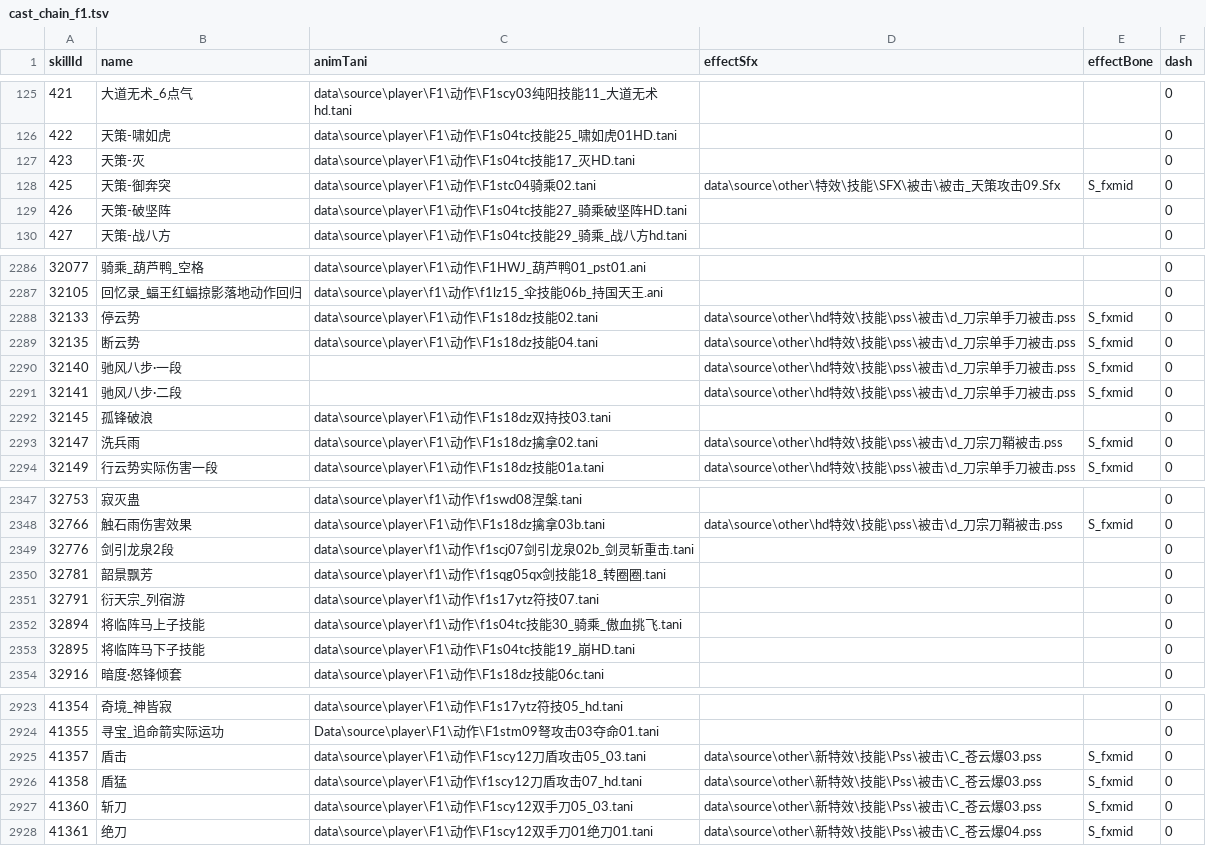
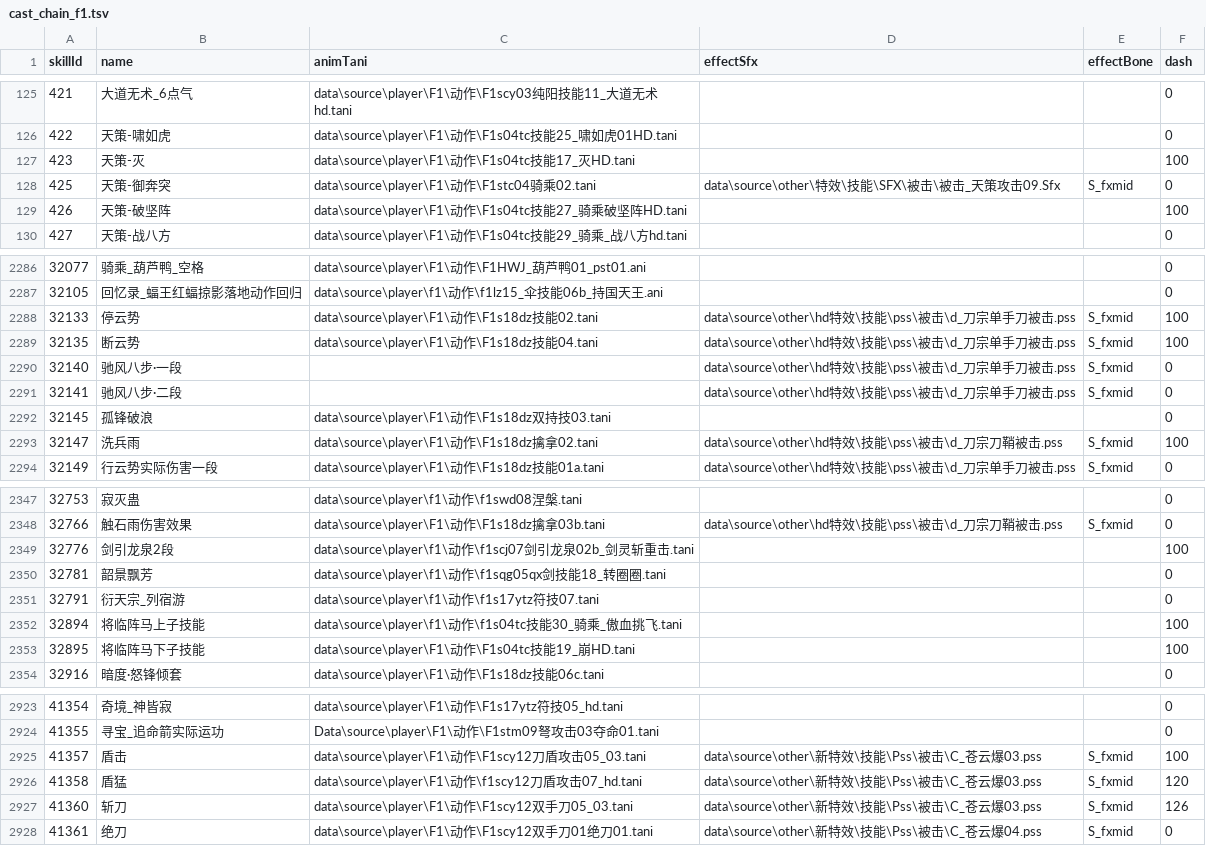
Before and after one commit to 853493541/reborn, a TSV file: ability_picker/data/cast_chain_f1.tsv, drawn as a sheet; only a part is shown, gaps mark what is left out; the diff covers the shown part only.

Commit message:
v6: bytecode-aware dash extractor (lua51 decode) - dash coverage 31 -> 95

```diff
--- a/ability_picker/data/cast_chain_f1.tsv
+++ b/ability_picker/data/cast_chain_f1.tsv
@@ -126,5 +126,5 @@ skillId	name	animTani	effectSfx	effectBone	dash
 422	天策-啸如虎	data\source\player\F1\动作\F1s04tc技能25_啸如虎01HD.tani			0
-423	天策-灭	data\source\player\F1\动作\F1s04tc技能17_灭HD.tani			0
+423	天策-灭	data\source\player\F1\动作\F1s04tc技能17_灭HD.tani			100
 425	天策-御奔突	data\source\player\F1\动作\F1stc04骑乘02.tani	data\source\other\特效\技能\SFX\被击\被击_天策攻击09.Sfx	S_fxmid	0
-426	天策-破坚阵	data\source\player\F1\动作\F1s04tc技能27_骑乘破坚阵HD.tani			0
+426	天策-破坚阵	data\source\player\F1\动作\F1s04tc技能27_骑乘破坚阵HD.tani			100
 427	天策-战八方	data\source\player\F1\动作\F1s04tc技能29_骑乘_战八方hd.tani			0
@@ -2287,4 +2287,4 @@ skillId	name	animTani	effectSfx	effectBone	dash
 32105	回忆录_蝠王红蝠掠影落地动作回归	data\source\player\f1\动作\f1lz15_伞技能06b_持国天王.ani			0
-32133	停云势	data\source\player\F1\动作\F1s18dz技能02.tani	data\source\other\hd特效\技能\pss\被击\d_刀宗单手刀被击.pss	S_fxmid	0
-32135	断云势	data\source\player\F1\动作\F1s18dz技能04.tani	data\source\other\hd特效\技能\pss\被击\d_刀宗单手刀被击.pss	S_fxmid	0
+32133	停云势	data\source\player\F1\动作\F1s18dz技能02.tani	data\source\other\hd特效\技能\pss\被击\d_刀宗单手刀被击.pss	S_fxmid	100
+32135	断云势	data\source\player\F1\动作\F1s18dz技能04.tani	data\source\other\hd特效\技能\pss\被击\d_刀宗单手刀被击.pss	S_fxmid	100
 32140	驰风八步·一段		data\source\other\hd特效\技能\pss\被击\d_刀宗单手刀被击.pss	S_fxmid	0
@@ -2292,3 +2292,3 @@ skillId	name	animTani	effectSfx	effectBone	dash
 32145	孤锋破浪	data\source\player\F1\动作\F1s18dz双持技03.tani			0
-32147	洗兵雨	data\source\player\F1\动作\F1s18dz擒拿02.tani	data\source\other\hd特效\技能\pss\被击\d_刀宗刀鞘被击.pss	S_fxmid	0
+32147	洗兵雨	data\source\player\F1\动作\F1s18dz擒拿02.tani	data\source\other\hd特效\技能\pss\被击\d_刀宗刀鞘被击.pss	S_fxmid	100
 32149	行云势实际伤害一段	data\source\player\F1\动作\F1s18dz技能01a.tani	data\source\other\hd特效\技能\pss\被击\d_刀宗单手刀被击.pss	S_fxmid	0
@@ -2348,7 +2348,7 @@ skillId	name	animTani	effectSfx	effectBone	dash
 32766	触石雨伤害效果	data\source\player\F1\动作\F1s18dz擒拿03b.tani	data\source\other\hd特效\技能\pss\被击\d_刀宗刀鞘被击.pss	S_fxmid	0
-32776	剑引龙泉2段	data\source\player\f1\动作\f1scj07剑引龙泉02b_剑灵斩重击.tani			0
+32776	剑引龙泉2段	data\source\player\f1\动作\f1scj07剑引龙泉02b_剑灵斩重击.tani			100
 32781	韶景飘芳	data\source\player\f1\动作\f1sqg05qx剑技能18_转圈圈.tani			0
 32791	衍天宗_列宿游	data\source\player\f1\动作\f1s17ytz符技07.tani			0
-32894	将临阵马上子技能	data\source\player\f1\动作\f1s04tc技能30_骑乘_傲血挑飞.tani			0
-32895	将临阵马下子技能	data\source\player\F1\动作\F1s04tc技能19_崩HD.tani			0
+32894	将临阵马上子技能	data\source\player\f1\动作\f1s04tc技能30_骑乘_傲血挑飞.tani			100
+32895	将临阵马下子技能	data\source\player\F1\动作\F1s04tc技能19_崩HD.tani			100
 32916	暗度·怒锋倾套	data\source\player\F1\动作\F1s18dz技能06c.tani			0
@@ -2924,5 +2924,5 @@ skillId	name	animTani	effectSfx	effectBone	dash
 41355	寻宝_追命箭实际运功	Data\source\player\F1\动作\F1stm09弩攻击03夺命01.tani			0
-41357	盾击	data\source\player\F1\动作\F1scy12刀盾攻击05_03.tani	data\source\other\新特效\技能\Pss\被击\C_苍云爆03.pss	S_fxmid	0
-41358	盾猛	data\source\player\F1\动作\f1scy12刀盾攻击07_hd.tani	data\source\other\新特效\技能\Pss\被击\C_苍云爆03.pss	S_fxmid	0
-41360	斩刀	data\source\player\F1\动作\F1scy12双手刀05_03.tani	data\source\other\新特效\技能\Pss\被击\C_苍云爆03.pss	S_fxmid	0
+41357	盾击	data\source\player\F1\动作\F1scy12刀盾攻击05_03.tani	data\source\other\新特效\技能\Pss\被击\C_苍云爆03.pss	S_fxmid	100
+41358	盾猛	data\source\player\F1\动作\f1scy12刀盾攻击07_hd.tani	data\source\other\新特效\技能\Pss\被击\C_苍云爆03.pss	S_fxmid	120
+41360	斩刀	data\source\player\F1\动作\F1scy12双手刀05_03.tani	data\source\other\新特效\技能\Pss\被击\C_苍云爆03.pss	S_fxmid	126
 41361	绝刀	data\source\player\F1\动作\F1scy12双手刀01绝刀01.tani	data\source\other\新特效\技能\Pss\被击\C_苍云爆04.pss	S_fxmid	0
```
Also changed, not shown: 53 edited cells elsewhere in this file, 3 other files.
